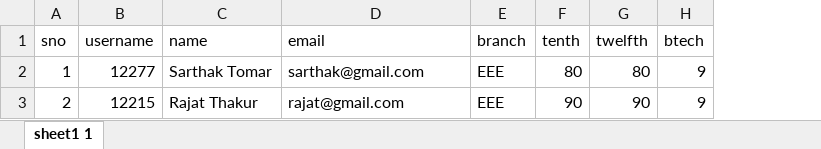
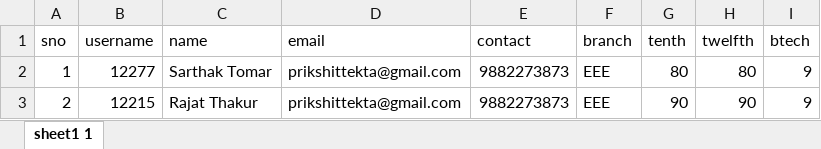
Before and after one commit to NIT-Hamirpur-NITH/TnP-portal, an Excel workbook: data/database/EEE.xlsx, sheet sheet1 1, drawn as a sheet; values as stored, in another font and other column widths than the file's, no borders; the diff names each change by its address in the sheet, - before the commit and + after, or states it on an @@ line.

```diff
--- a/data/database/EEE.xlsx (sheet sheet1 1)
+++ b/data/database/EEE.xlsx (sheet sheet1 1)
+column E (contact), rows 2-3: 9882273873 | 9882273873
-D2 (email): sarthak@gmail.com
+D2 (email): prikshittekta@gmail.com
-D3 (email): rajat@gmail.com
+D3 (email): prikshittekta@gmail.com
```
Also changed, not shown: data/database/CSE.xlsx, 5 other files.
